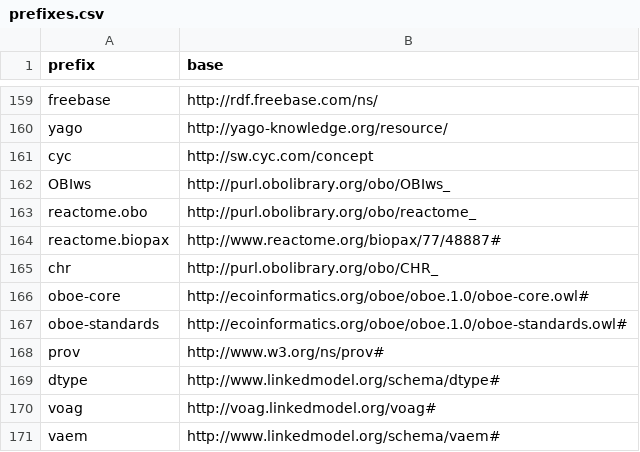
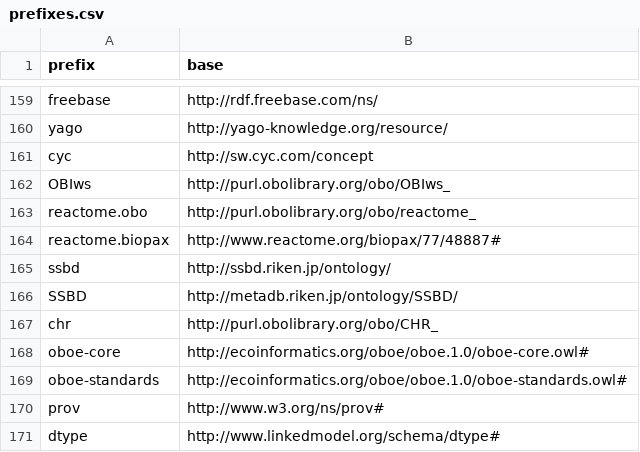
Before and after one commit to INCATools/semantic-sql, a CSV file: src/semsql/builder/prefixes/prefixes.csv, drawn as a sheet; only a part is shown, gaps mark what is left out; the shorter side is filled out with more unchanged rows; the diff names each change by its address in the sheet, - before the commit and + after, or states it on an @@ line.

Commit message:
Update ontology registry and deployment metadata

```diff
--- a/src/semsql/builder/prefixes/prefixes.csv
+++ b/src/semsql/builder/prefixes/prefixes.csv
+row 165: ssbd | http://ssbd.riken.jp/ontology/
+row 166: SSBD | http://metadb.riken.jp/ontology/SSBD/
```
Also changed, not shown: src/semsql/builder/prefixes/prefixes_local.csv, 4 other files.
